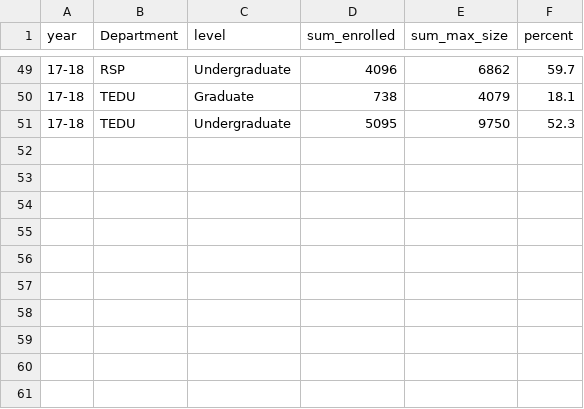
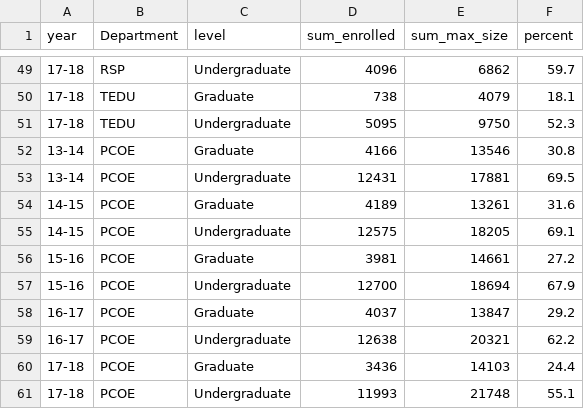
Before and after one commit to vpascal/course-loads, a CSV file: fillrate.csv, drawn as a sheet; only a part is shown, gaps mark what is left out.

```diff
--- a/fillrate.csv
+++ b/fillrate.csv
@@ -51 +51,11 @@ year,Department,level,sum_enrolled,sum_max_size,percent
 17-18,TEDU,Undergraduate,5095,9750,52.3
+13-14,PCOE,Graduate,4166,13546,30.8
+13-14,PCOE,Undergraduate,12431,17881,69.5
+14-15,PCOE,Graduate,4189,13261,31.6
+14-15,PCOE,Undergraduate,12575,18205,69.1
+15-16,PCOE,Graduate,3981,14661,27.2
+15-16,PCOE,Undergraduate,12700,18694,67.9
+16-17,PCOE,Graduate,4037,13847,29.2
+16-17,PCOE,Undergraduate,12638,20321,62.2
+17-18,PCOE,Graduate,3436,14103,24.4
+17-18,PCOE,Undergraduate,11993,21748,55.1
```
Also changed, not shown: 6 other files.
